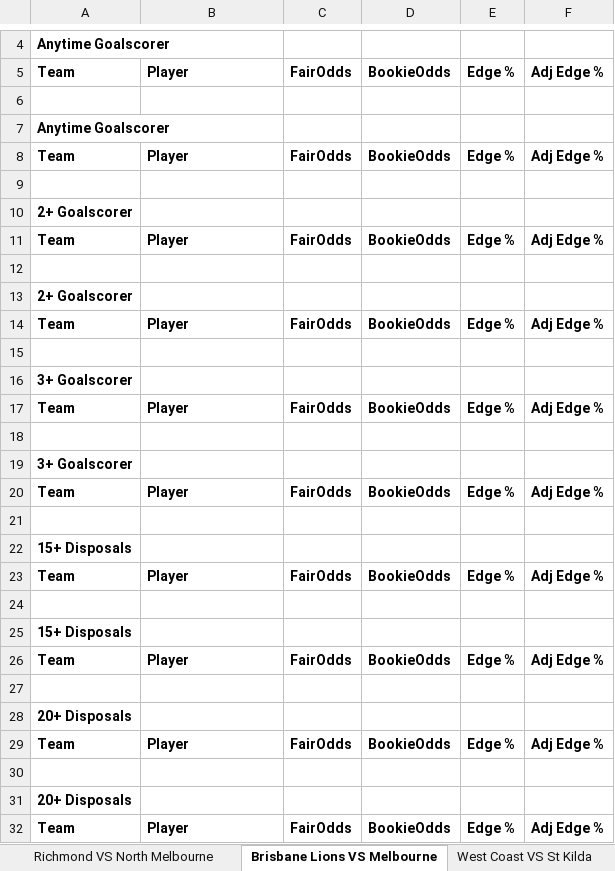
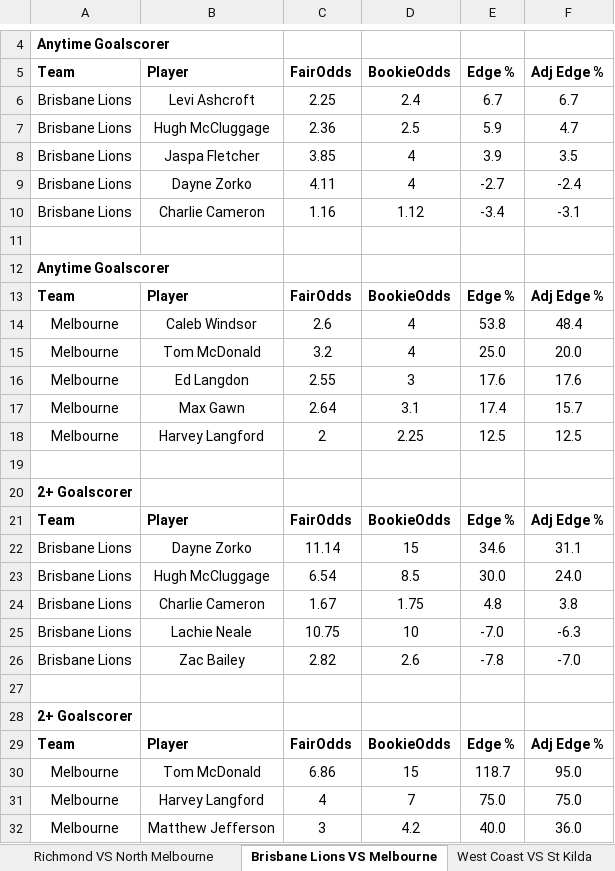
Before and after one commit to aflmodel/afl-dashboard-app, an Excel workbook: Export_simple.xlsx, sheet Brisbane Lions VS Melbourne, drawn as a sheet; only a part is shown, gaps mark what is left out; the shorter side is filled out with more unchanged rows; values as stored, in another font and other column widths than the file's, no borders; the diff covers the shown part only; the diff names each change by its address in the sheet, - before the commit and + after, or states it on an @@ line.

```diff
--- a/Export_simple.xlsx (sheet Brisbane Lions VS Melbourne)
+++ b/Export_simple.xlsx (sheet Brisbane Lions VS Melbourne)
+row 6: Brisbane Lions | Levi Ashcroft | 2.25 | 2.4 | 6.7 | 6.7
+row 7: Brisbane Lions | Hugh McCluggage | 2.36 | 2.5 | 5.9 | 4.7
+row 8: Brisbane Lions | Jaspa Fletcher | 3.85 | 4 | 3.9 | 3.5
+row 9: Brisbane Lions | Dayne Zorko | 4.11 | 4 | -2.7 | -2.4
+row 10: Brisbane Lions | Charlie Cameron | 1.16 | 1.12 | -3.4 | -3.1
+row 14: Melbourne | Caleb Windsor | 2.6 | 4 | 53.8 | 48.4
+row 15: Melbourne | Tom McDonald | 3.2 | 4 | 25.0 | 20.0
+row 16: Melbourne | Ed Langdon | 2.55 | 3 | 17.6 | 17.6
+row 17: Melbourne | Max Gawn | 2.64 | 3.1 | 17.4 | 15.7
+row 18: Melbourne | Harvey Langford | 2 | 2.25 | 12.5 | 12.5
+row 22: Brisbane Lions | Dayne Zorko | 11.14 | 15 | 34.6 | 31.1
+row 23: Brisbane Lions | Hugh McCluggage | 6.54 | 8.5 | 30.0 | 24.0
+row 24: Brisbane Lions | Charlie Cameron | 1.67 | 1.75 | 4.8 | 3.8
+row 25: Brisbane Lions | Lachie Neale | 10.75 | 10 | -7.0 | -6.3
+row 26: Brisbane Lions | Zac Bailey | 2.82 | 2.6 | -7.8 | -7.0
+row 30: Melbourne | Tom McDonald | 6.86 | 15 | 118.7 | 95.0
+row 31: Melbourne | Harvey Langford | 4 | 7 | 75.0 | 75.0
+row 32: Melbourne | Matthew Jefferson | 3 | 4.2 | 40.0 | 36.0
```
Also changed, not shown: 52 added rows elsewhere in this sheet, sheet West Coast VS St Kilda, sheet Richmond VS North Melbourne, sheet Port Adelaide VS Geelong, sheet Collingwood VS Adelaide, sheet Gold Coast VS Hawthorn, sheet Sydney VS Carlton, 1 more sheet.
